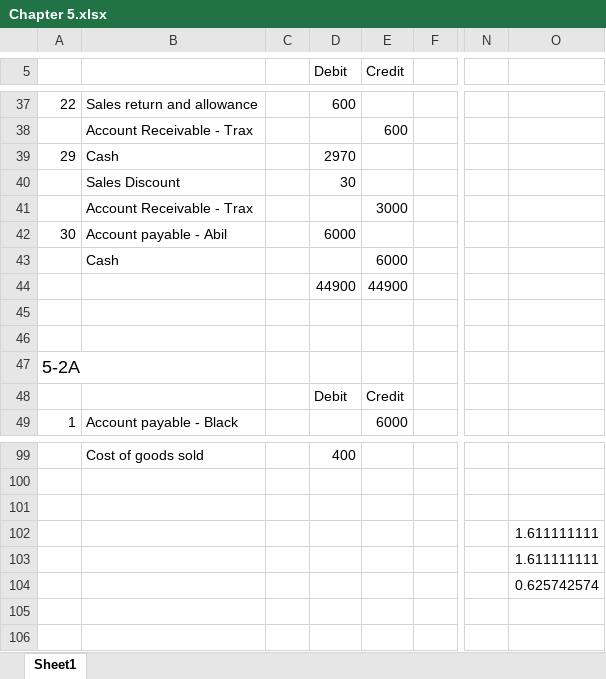
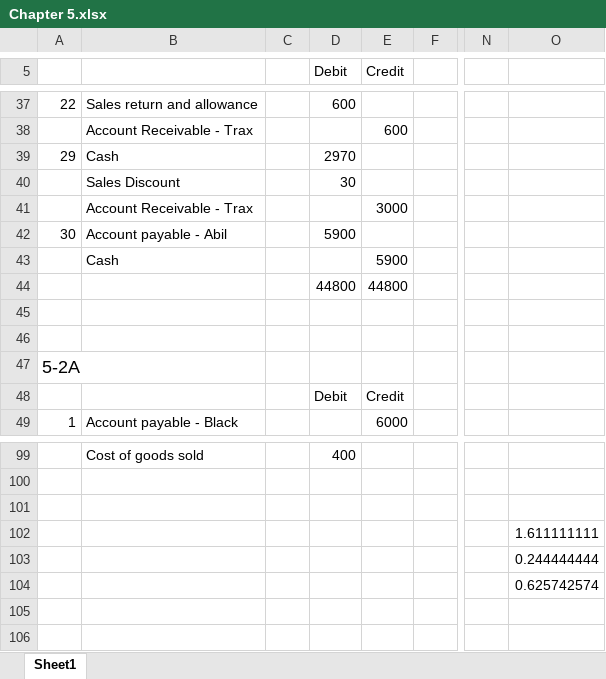
Before and after one commit to tuanhuym/tuanhuym.io, an Excel workbook: Chapter 5.xlsx, sheet Sheet1, drawn as a sheet; only a part is shown, gaps mark what is left out; values as stored, in another font and other column widths than the file's, no borders; removed rows and columns are numbered as before the commit, all else as after; rows hold the shown columns only; the diff names each change by its address in the sheet, - before the commit and + after, or states it on an @@ line.

Commit message:
Update Chapter 5.xlsx

```diff
--- a/Chapter 5.xlsx (sheet Sheet1)
+++ b/Chapter 5.xlsx (sheet Sheet1)
-D42 (Debit): 6000
+D42 (Debit): 5900
-E43 (Credit): 6000
+E43 (Credit): 5900
-row 44:  |  |  | 44900 | 44900
+row 44:  |  |  | 44800 | 44800
-O103: 1.611111111
+O103: 0.244444444
```
